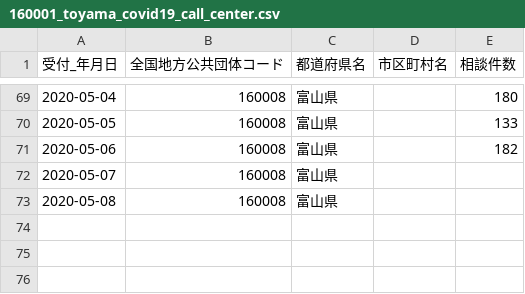
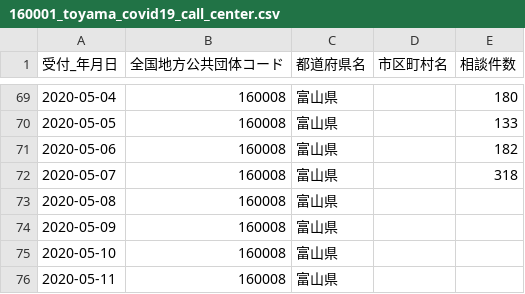
Before and after one commit to imabari/toyama-covid19, a CSV file: 160001_toyama_covid19_call_center.csv, drawn as a sheet; only a part is shown, gaps mark what is left out.

```diff
--- a/160001_toyama_covid19_call_center.csv
+++ b/160001_toyama_covid19_call_center.csv
@@ -71,3 +71,6 @@
 2020-05-06,160008,富山県,,182
-2020-05-07,160008,富山県,,
+2020-05-07,160008,富山県,,318
 2020-05-08,160008,富山県,,
+2020-05-09,160008,富山県,,
+2020-05-10,160008,富山県,,
+2020-05-11,160008,富山県,,
```
Also changed, not shown: 160001_toyama_covid19_confirm_negative.csv, 160001_toyama_covid19_confirm_patients.csv, 6 other files.
